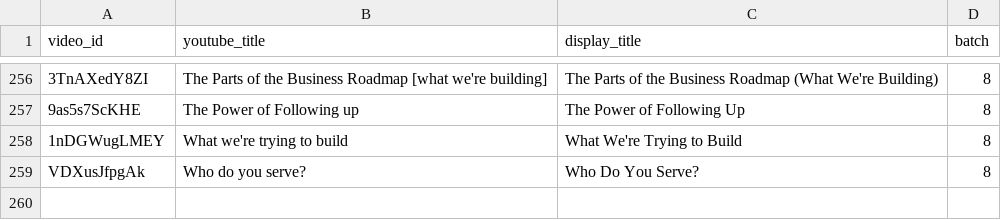
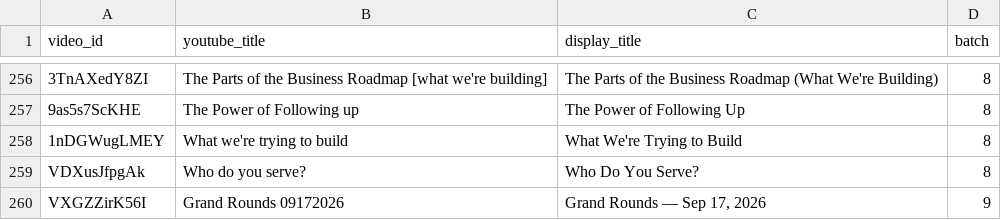
Before and after one commit to SeanDog007/holistic-consulting-hq-website, a CSV file: docs/STUDIO-RENAME.csv, drawn as a sheet; only a part is shown, gaps mark what is left out; the diff names each change by its address in the sheet, - before the commit and + after, or states it on an @@ line.

```diff
--- a/docs/STUDIO-RENAME.csv
+++ b/docs/STUDIO-RENAME.csv
+row 260: VXGZZirK56I | Grand Rounds 09172026 | Grand Rounds — Sep 17, 2026 | 9
```
Also changed, not shown: 11 other files.
